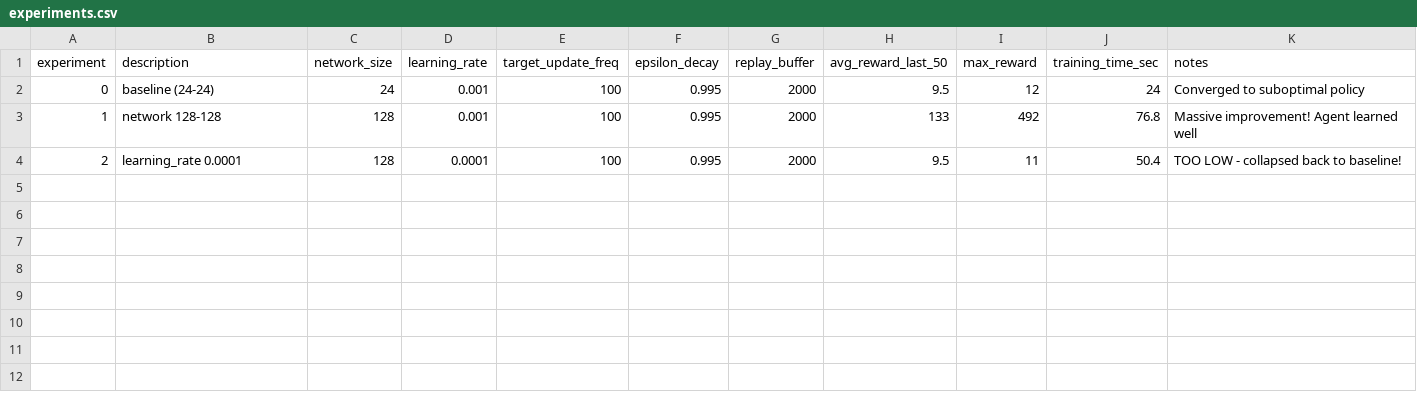
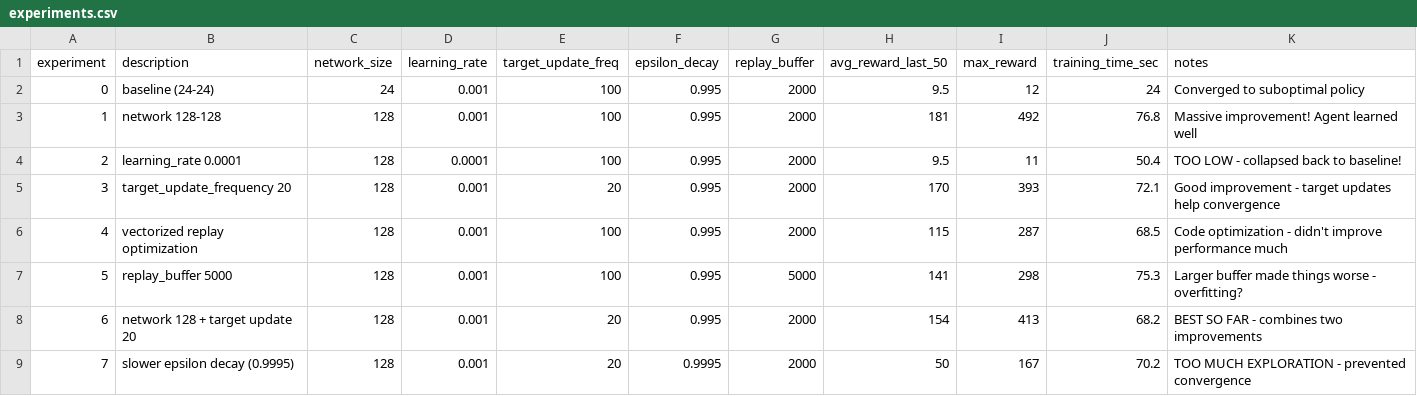
Before and after one commit to NathanZorndorf/reinforcement-learning-barto-sutton, a CSV file: misc/cartpole-dqn/experiments.csv, drawn as a sheet.

```diff
--- a/misc/cartpole-dqn/experiments.csv
+++ b/misc/cartpole-dqn/experiments.csv
@@ -2,3 +2,8 @@ experiment,description,network_size,learning_rate,target_update_freq,epsilon_dec
 0,baseline (24-24),24,0.001,100,0.995,2000,9.5,12,24,"Converged to suboptimal policy"
-1,network 128-128,128,0.001,100,0.995,2000,133,492,76.8,"Massive improvement! Agent learned well"
+1,network 128-128,128,0.001,100,0.995,2000,181,492,76.8,"Massive improvement! Agent learned well"
 2,learning_rate 0.0001,128,0.0001,100,0.995,2000,9.5,11,50.4,"TOO LOW - collapsed back to baseline!"
+3,target_update_frequency 20,128,0.001,20,0.995,2000,170,393,72.1,"Good improvement - target updates help convergence"
+4,vectorized replay optimization,128,0.001,100,0.995,2000,115,287,68.5,"Code optimization - didn't improve performance much"
+5,replay_buffer 5000,128,0.001,100,0.995,5000,141,298,75.3,"Larger buffer made things worse - overfitting?"
+6,network 128 + target update 20,128,0.001,20,0.995,2000,154,413,68.2,"BEST SO FAR - combines two improvements"
+7,slower epsilon decay (0.9995),128,0.001,20,0.9995,2000,50,167,70.2,"TOO MUCH EXPLORATION - prevented convergence"
```
Also changed, not shown: 2 other files.
